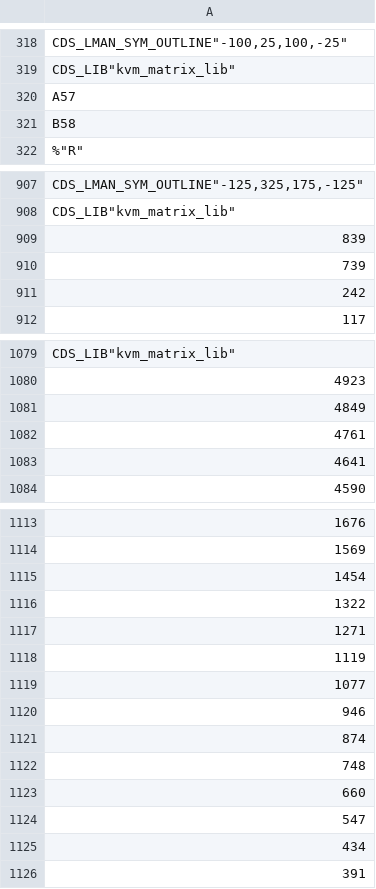
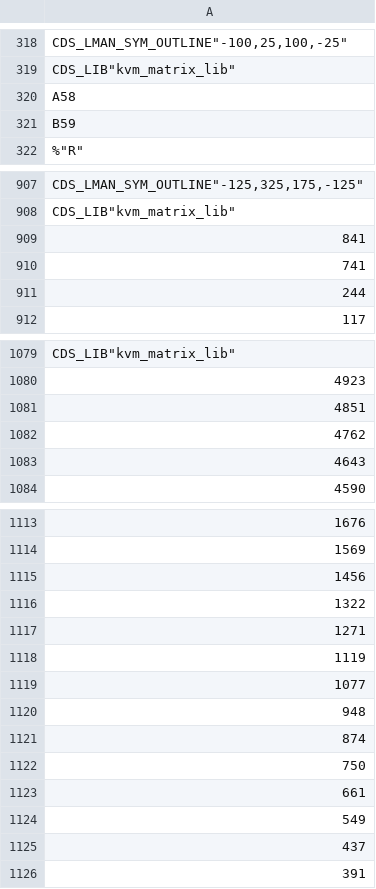
Before and after one commit to McDeggy/KVM_prototype, a CSV file: schemtic/sch/worklib/kvm_prototype/sch_1/page4.csv, drawn as a sheet; only a part is shown, gaps mark what is left out; the diff covers the shown part only.

```diff
--- a/schemtic/sch/worklib/kvm_prototype/sch_1/page4.csv
+++ b/schemtic/sch/worklib/kvm_prototype/sch_1/page4.csv
@@ -319,4 +319,4 @@ CDS_LMAN_SYM_OUTLINE"-100,25,100,-25"
 CDS_LIB"kvm_matrix_lib";
-"A"57;
-"B"58;
+"A"58;
+"B"59;
 %"R"
@@ -908,5 +908,5 @@ CDS_LMAN_SYM_OUTLINE"-125,325,175,-125"
 CDS_LIB"kvm_matrix_lib";
-"8"39;
-"7"39;
-"2"42;
+"8"41;
+"7"41;
+"2"44;
 "1"17;
@@ -1080,5 +1080,5 @@ CDS_LIB"kvm_matrix_lib";
 "49"23;
-"48"49;
-"47"61;
-"46"41;
+"48"51;
+"47"62;
+"46"43;
 "45"90;
@@ -1114,3 +1114,3 @@ CDS_LIB"kvm_matrix_lib";
 "15"69;
-"14"54;
+"14"56;
 "13"22;
@@ -1119,8 +1119,8 @@ CDS_LIB"kvm_matrix_lib";
 "10"77;
-"9"46;
+"9"48;
 "8"74;
-"7"48;
-"6"60;
-"5"47;
-"4"34;
+"7"50;
+"6"61;
+"5"49;
+"4"37;
 "3"91;
```
Also changed, not shown: 7 added rows, 7 removed rows, 4 moved rows and 105 edited cells elsewhere in this file, schemtic/sch/worklib/kvm_prototype/sch_1/page22.csv, 18 other files.
